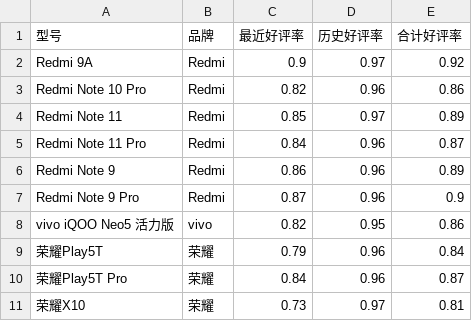
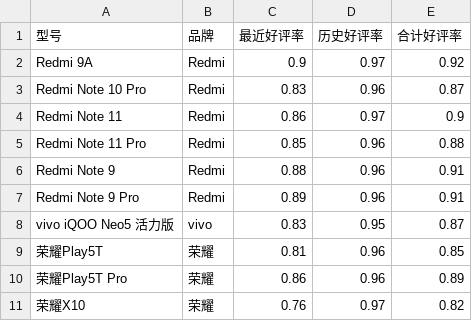
Before and after one commit to CircuitMurderer/Big-Data-Analysis, a CSV file: result/0~2000.csv, drawn as a sheet.

```diff
--- a/result/0~2000.csv
+++ b/result/0~2000.csv
@@ -2,10 +2,10 @@
 Redmi 9A,Redmi,0.9,0.97,0.92
-Redmi Note 10 Pro,Redmi,0.82,0.96,0.86
-Redmi Note 11,Redmi,0.85,0.97,0.89
-Redmi Note 11 Pro,Redmi,0.84,0.96,0.87
-Redmi Note 9,Redmi,0.86,0.96,0.89
-Redmi Note 9 Pro,Redmi,0.87,0.96,0.9
-vivo iQOO Neo5 活力版,vivo,0.82,0.95,0.86
-荣耀Play5T,荣耀,0.79,0.96,0.84
-荣耀Play5T Pro,荣耀,0.84,0.96,0.87
-荣耀X10,荣耀,0.73,0.97,0.81
+Redmi Note 10 Pro,Redmi,0.83,0.96,0.87
+Redmi Note 11,Redmi,0.86,0.97,0.9
+Redmi Note 11 Pro,Redmi,0.85,0.96,0.88
+Redmi Note 9,Redmi,0.88,0.96,0.91
+Redmi Note 9 Pro,Redmi,0.89,0.96,0.91
+vivo iQOO Neo5 活力版,vivo,0.83,0.95,0.87
+荣耀Play5T,荣耀,0.81,0.96,0.85
+荣耀Play5T Pro,荣耀,0.86,0.96,0.89
+荣耀X10,荣耀,0.76,0.97,0.82
```
Also changed, not shown: result/2000~5000.csv, result/5000~8000.csv, 12 other files.
